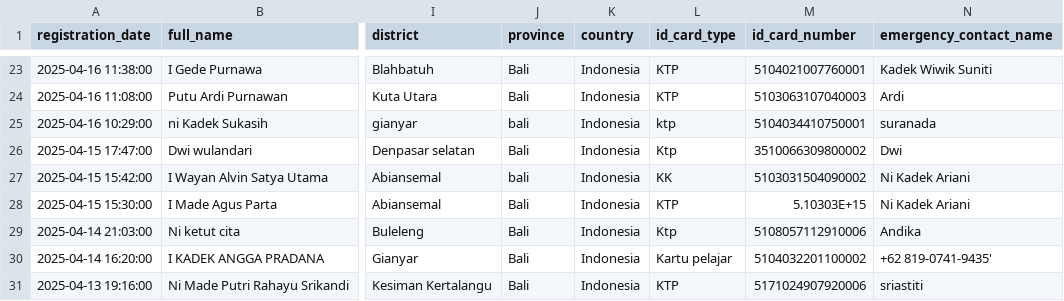
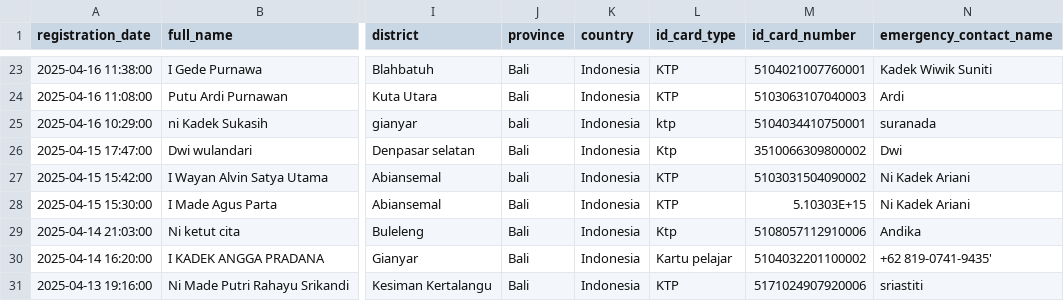
Before and after one commit to regtixid/rpm-regtix, a CSV file: database/seeders/data/special-price.csv, drawn as a sheet; only a part is shown, gaps mark what is left out; the diff names each change by its address in the sheet, - before the commit and + after, or states it on an @@ line.

Commit message:
Update special-price.csv

```diff
--- a/database/seeders/data/special-price.csv
+++ b/database/seeders/data/special-price.csv
-L27 (id_card_type): KK
+L27 (id_card_type): KTP
```
